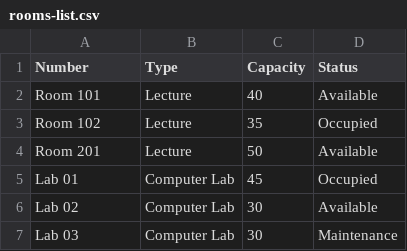
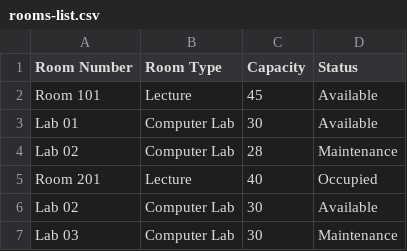
Before and after one commit to BrandonJames13/Thesis-People, a CSV file: public/csv/rooms-list.csv, drawn as a sheet.

```diff
--- a/public/csv/rooms-list.csv
+++ b/public/csv/rooms-list.csv
@@ -1,6 +1,6 @@
-"Number","Type","Capacity","Status"
-"Room 101","Lecture","40","Available"
-"Room 102","Lecture","35","Occupied"
-"Room 201","Lecture","50","Available"
-"Lab 01","Computer Lab","45","Occupied"
+"Room Number","Room Type","Capacity","Status"
+"Room 101","Lecture","45","Available"
+"Lab 01","Computer Lab","30","Available"
+"Lab 02","Computer Lab","28","Maintenance"
+"Room 201","Lecture","40","Occupied"
 "Lab 02","Computer Lab","30","Available"
```
Also changed, not shown: public/csv/subjects-list.csv, 8 other files.
